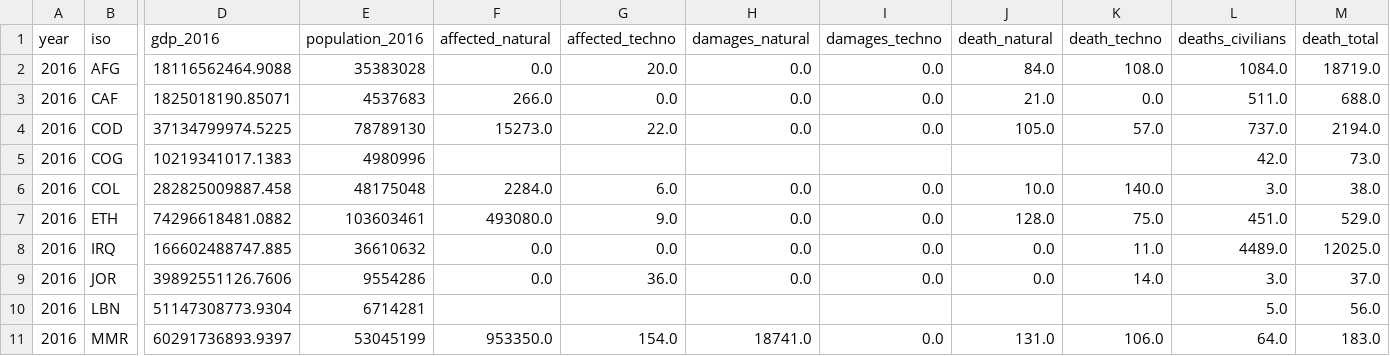
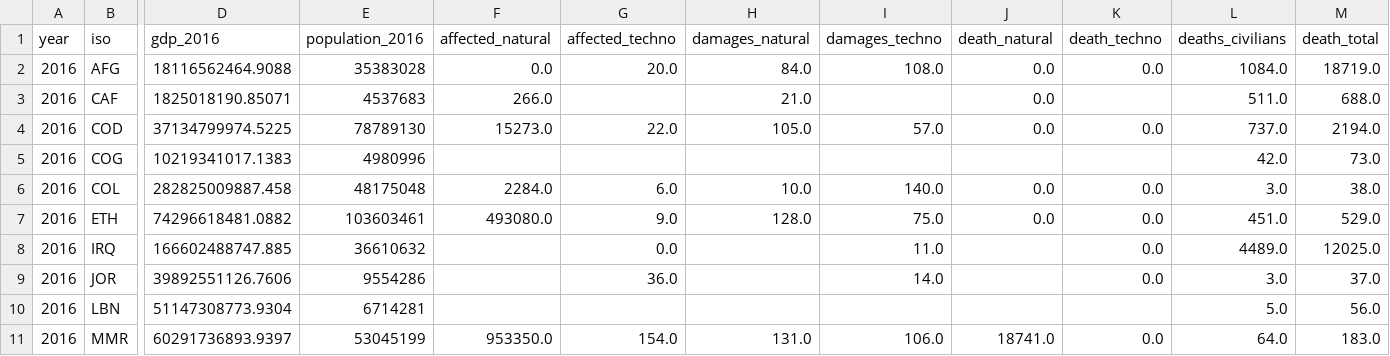
Before and after one commit to kamranuz/nis-network, a CSV file: data_3sided_model_(coflict_disaster_gdp)/3sided_model_countries.csv, drawn as a sheet; only a part is shown, gaps mark what is left out; the diff covers the shown part only; the diff names each change by its address in the sheet, - before the commit and + after, or states it on an @@ line.

Commit message:
3sided_model V3 death

```diff
--- a/data_3sided_model_(coflict_disaster_gdp)/3sided_model_countries.csv
+++ b/data_3sided_model_(coflict_disaster_gdp)/3sided_model_countries.csv
-H2 (damages_natural): 0.0
+H2 (damages_natural): 84.0
-I2 (damages_techno): 0.0
+I2 (damages_techno): 108.0
-J2 (death_natural): 84.0
+J2 (death_natural): 0.0
-K2 (death_techno): 108.0
+K2 (death_techno): 0.0
-G3 (affected_techno): 0.0
+G3 (affected_techno): (empty)
-H3 (damages_natural): 0.0
+H3 (damages_natural): 21.0
-I3 (damages_techno): 0.0
+I3 (damages_techno): (empty)
-J3 (death_natural): 21.0
+J3 (death_natural): 0.0
-K3 (death_techno): 0.0
+K3 (death_techno): (empty)
-H4 (damages_natural): 0.0
+H4 (damages_natural): 105.0
-I4 (damages_techno): 0.0
+I4 (damages_techno): 57.0
-J4 (death_natural): 105.0
+J4 (death_natural): 0.0
-K4 (death_techno): 57.0
+K4 (death_techno): 0.0
-H6 (damages_natural): 0.0
+H6 (damages_natural): 10.0
-I6 (damages_techno): 0.0
+I6 (damages_techno): 140.0
-J6 (death_natural): 10.0
+J6 (death_natural): 0.0
-K6 (death_techno): 140.0
+K6 (death_techno): 0.0
-H7 (damages_natural): 0.0
+H7 (damages_natural): 128.0
-I7 (damages_techno): 0.0
+I7 (damages_techno): 75.0
-J7 (death_natural): 128.0
+J7 (death_natural): 0.0
-K7 (death_techno): 75.0
+K7 (death_techno): 0.0
-F8:F9 (affected_natural): 0.0
+F8:F9 (affected_natural): (empty)
-H8:H9 (damages_natural): 0.0
+H8:H9 (damages_natural): (empty)
-I8 (damages_techno): 0.0
+I8 (damages_techno): 11.0
-J8:J9 (death_natural): 0.0
+J8:J9 (death_natural): (empty)
-K8 (death_techno): 11.0
+K8 (death_techno): 0.0
-I9 (damages_techno): 0.0
+I9 (damages_techno): 14.0
-K9 (death_techno): 14.0
+K9 (death_techno): 0.0
-H11 (damages_natural): 18741.0
+H11 (damages_natural): 131.0
-I11 (damages_techno): 0.0
+I11 (damages_techno): 106.0
-J11 (death_natural): 131.0
+J11 (death_natural): 18741.0
-K11 (death_techno): 106.0
+K11 (death_techno): 0.0
```
Also changed, not shown: 16 edited cells elsewhere in this file.
